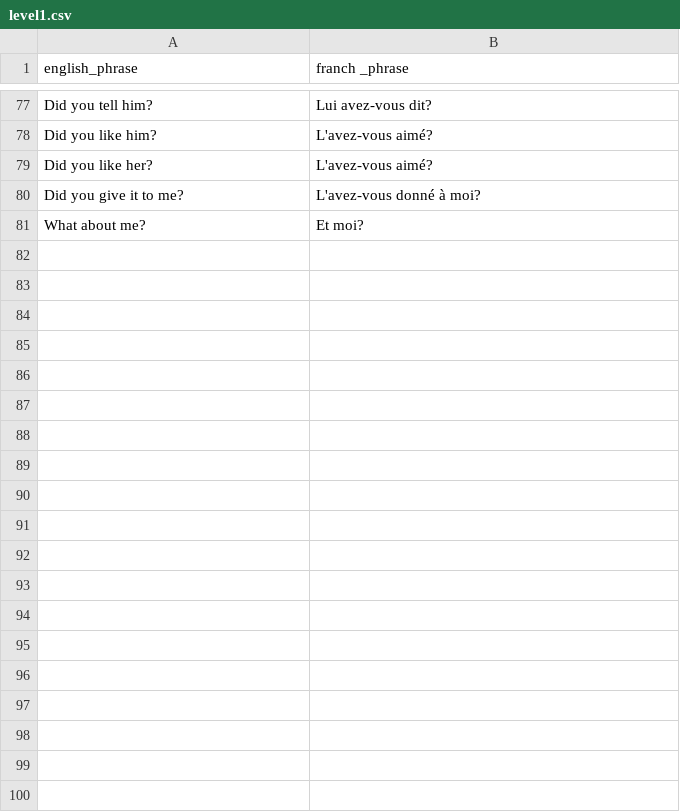
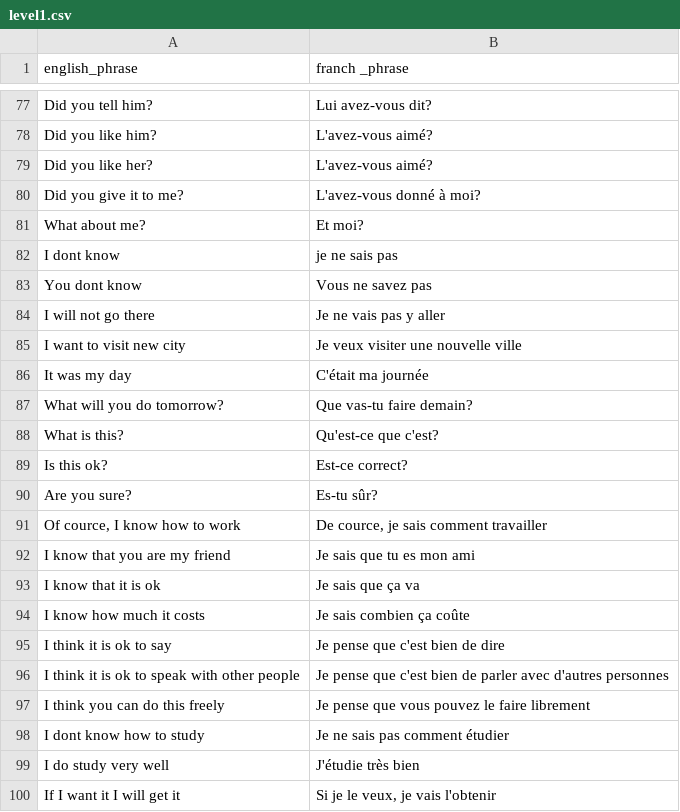
Before and after one commit to Alkhimovmv/langflow, a CSV file: data/english-french/level1.csv, drawn as a sheet; only a part is shown, gaps mark what is left out; the diff covers the shown part only; the diff names each change by its address in the sheet, - before the commit and + after, or states it on an @@ line.

Commit message:
add data

```diff
--- a/data/english-french/level1.csv
+++ b/data/english-french/level1.csv
+row 82: I dont know | je ne sais pas
+row 83: You dont know | Vous ne savez pas
+row 84: I will not go there | Je ne vais pas y aller
+row 85: I want to visit new city | Je veux visiter une nouvelle ville
+row 86: It was my day | C'était ma journée
+row 87: What will you do tomorrow? | Que vas-tu faire demain?
+row 88: What is this? | Qu'est-ce que c'est?
+row 89: Is this ok? | Est-ce correct?
+row 90: Are you sure? | Es-tu sûr?
+row 91: Of cource, I know how to work | De cource, je sais comment travailler
+row 92: I know that you are my friend | Je sais que tu es mon ami
+row 93: I know that it is ok | Je sais que ça va
+row 94: I know how much it costs | Je sais combien ça coûte
+row 95: I think it is ok to say | Je pense que c'est bien de dire
+row 96: I think it is ok to speak with other people | Je pense que c'est bien de parler avec d'autres personnes
+row 97: I think you can do this freely | Je pense que vous pouvez le faire librement
+row 98: I dont know how to study | Je ne sais pas comment étudier
+row 99: I do study very well | J'étudie très bien
+row 100: If I want it I will get it | Si je le veux, je vais l'obtenir
```
Also changed, not shown: 33 added rows elsewhere in this file.
